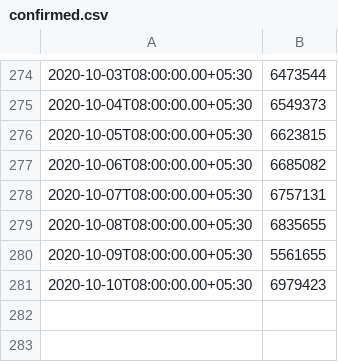
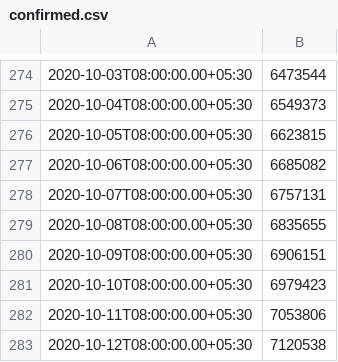
Before and after one commit to jishnupdas/Covid-19-IND, a CSV file: data/confirmed.csv, drawn as a sheet; only a part is shown, gaps mark what is left out.

```diff
--- a/data/confirmed.csv
+++ b/data/confirmed.csv
@@ -279,3 +279,5 @@
 2020-10-08T08:00:00.00+05:30,6835655
-2020-10-09T08:00:00.00+05:30,5561655
+2020-10-09T08:00:00.00+05:30,6906151
 2020-10-10T08:00:00.00+05:30,6979423
+2020-10-11T08:00:00.00+05:30,7053806
+2020-10-12T08:00:00.00+05:30,7120538
```
Also changed, not shown: data/cured.csv, data/deaths.csv, 5 other files.
